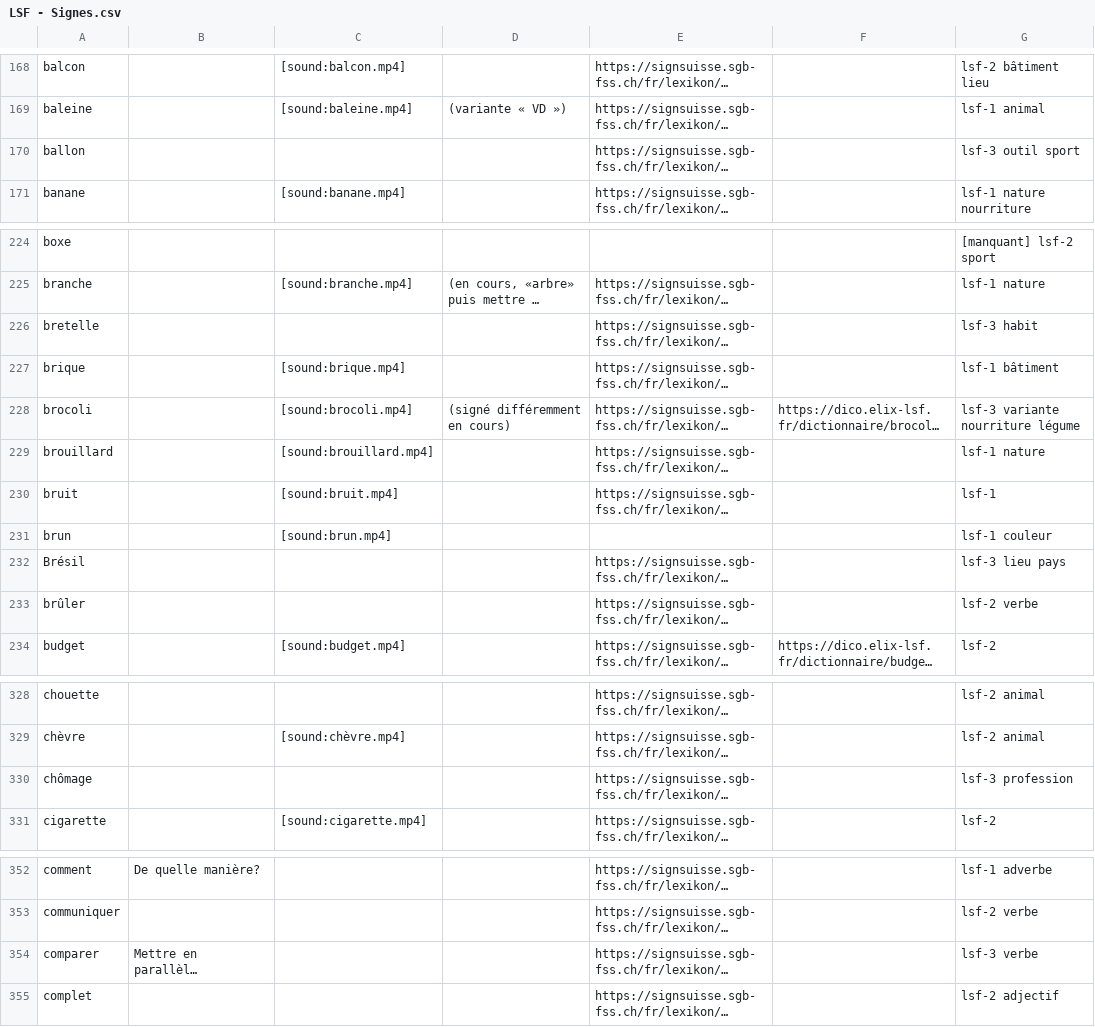
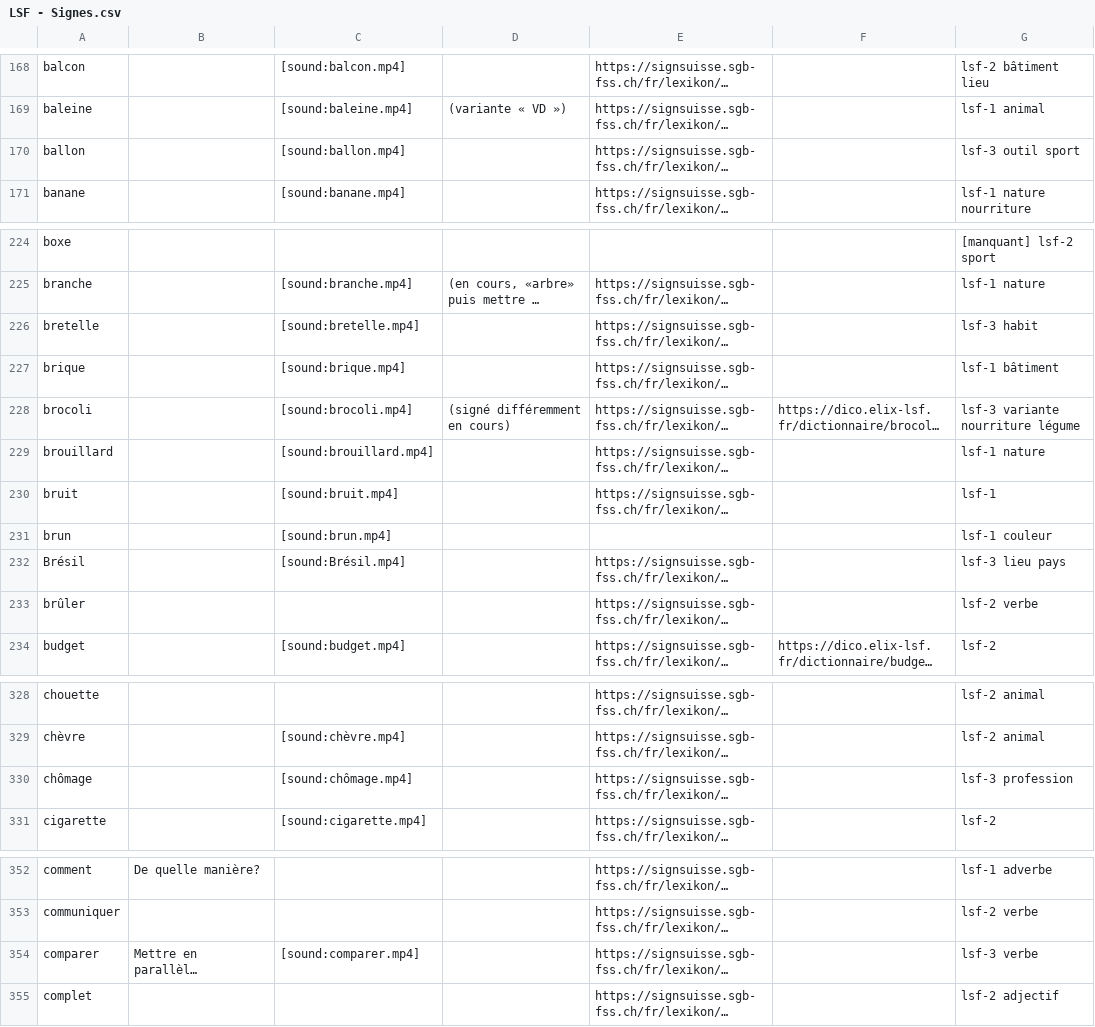
Before and after one commit to vichango/ressources-lsf, a CSV file: list-signs/LSF - Signes.csv, drawn as a sheet; only a part is shown, gaps mark what is left out; long unchanged cells end in …; the diff covers the shown part only; the diff names each change by its address in the sheet, - before the commit and + after, or states it on an @@ line.

```diff
--- a/list-signs/LSF - Signes.csv
+++ b/list-signs/LSF - Signes.csv
-C170: (empty)
+C170: [sound:ballon.mp4]
-C226: (empty)
+C226: [sound:bretelle.mp4]
-C232: (empty)
+C232: [sound:Brésil.mp4]
-C330: (empty)
+C330: [sound:chômage.mp4]
-C354: (empty)
+C354: [sound:comparer.mp4]
```
Also changed, not shown: 1 added row and 31 edited cells elsewhere in this file.
